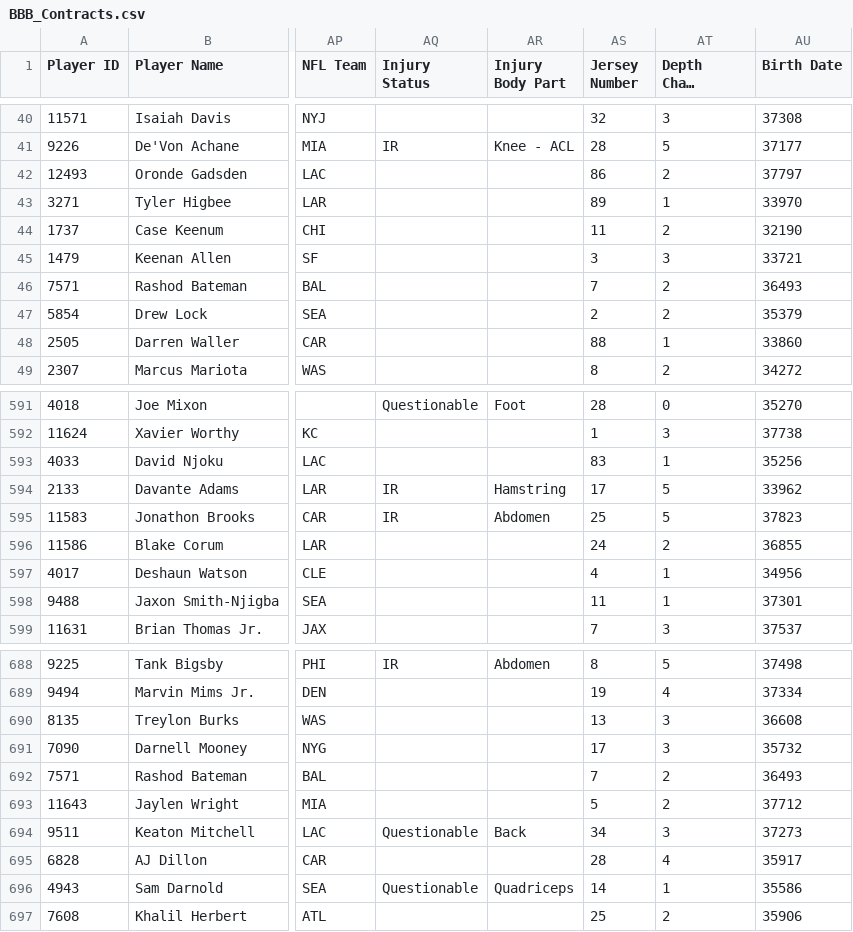
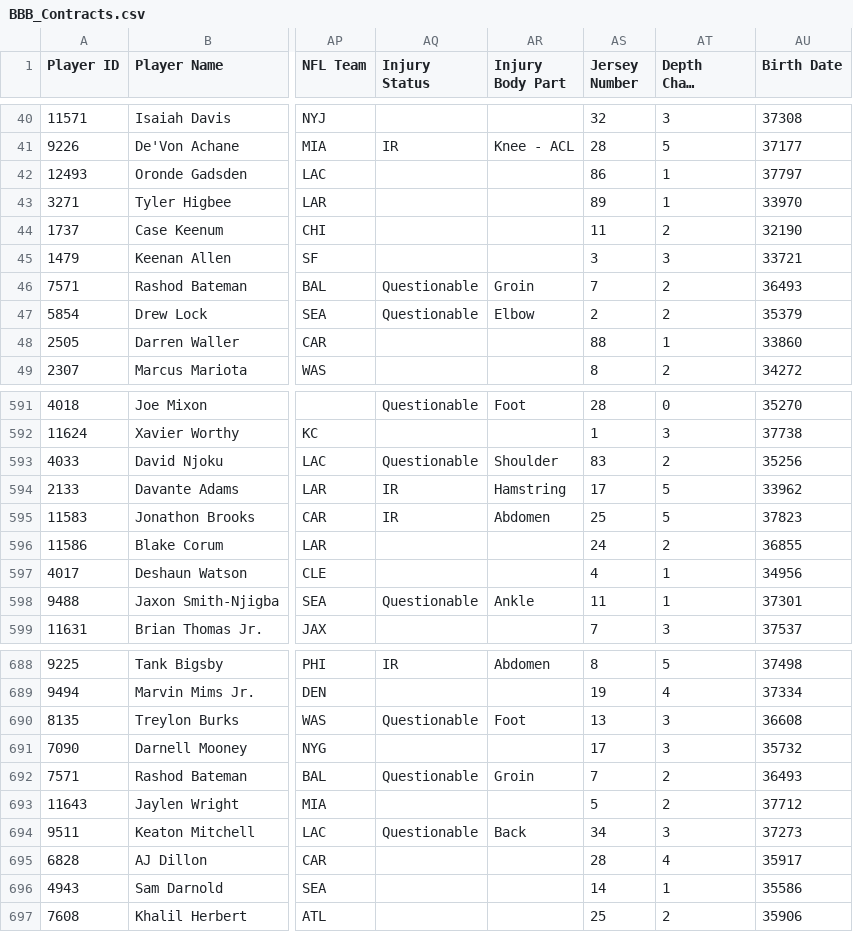
Before and after one commit to lalder95/AGS_Data, a CSV file: CSV/BBB_Contracts.csv, drawn as a sheet; only a part is shown, gaps mark what is left out; long unchanged cells end in …; the diff covers the shown part only; the diff names each change by its address in the sheet, - before the commit and + after, or states it on an @@ line.

Commit message:
Uploading CSV files

```diff
--- a/CSV/BBB_Contracts.csv
+++ b/CSV/BBB_Contracts.csv
-AT42 (Depth Chart Location): 2
+AT42 (Depth Chart Location): 1
-AQ46:AQ47 (Injury Status): (empty)
+AQ46:AQ47 (Injury Status): Questionable
-AR46 (Injury Body Part): (empty)
+AR46 (Injury Body Part): Groin
-AR47 (Injury Body Part): (empty)
+AR47 (Injury Body Part): Elbow
-AQ593 (Injury Status): (empty)
+AQ593 (Injury Status): Questionable
-AR593 (Injury Body Part): (empty)
+AR593 (Injury Body Part): Shoulder
-AT593 (Depth Chart Location): 1
+AT593 (Depth Chart Location): 2
-AQ598 (Injury Status): (empty)
+AQ598 (Injury Status): Questionable
-AR598 (Injury Body Part): (empty)
+AR598 (Injury Body Part): Ankle
-AQ690 (Injury Status): (empty)
+AQ690 (Injury Status): Questionable
-AR690 (Injury Body Part): (empty)
+AR690 (Injury Body Part): Foot
-AQ692 (Injury Status): (empty)
+AQ692 (Injury Status): Questionable
-AR692 (Injury Body Part): (empty)
+AR692 (Injury Body Part): Groin
-AQ696 (Injury Status): Questionable
+AQ696 (Injury Status): (empty)
-AR696 (Injury Body Part): Quadriceps
+AR696 (Injury Body Part): (empty)
```
Also changed, not shown: 38 edited cells elsewhere in this file.
